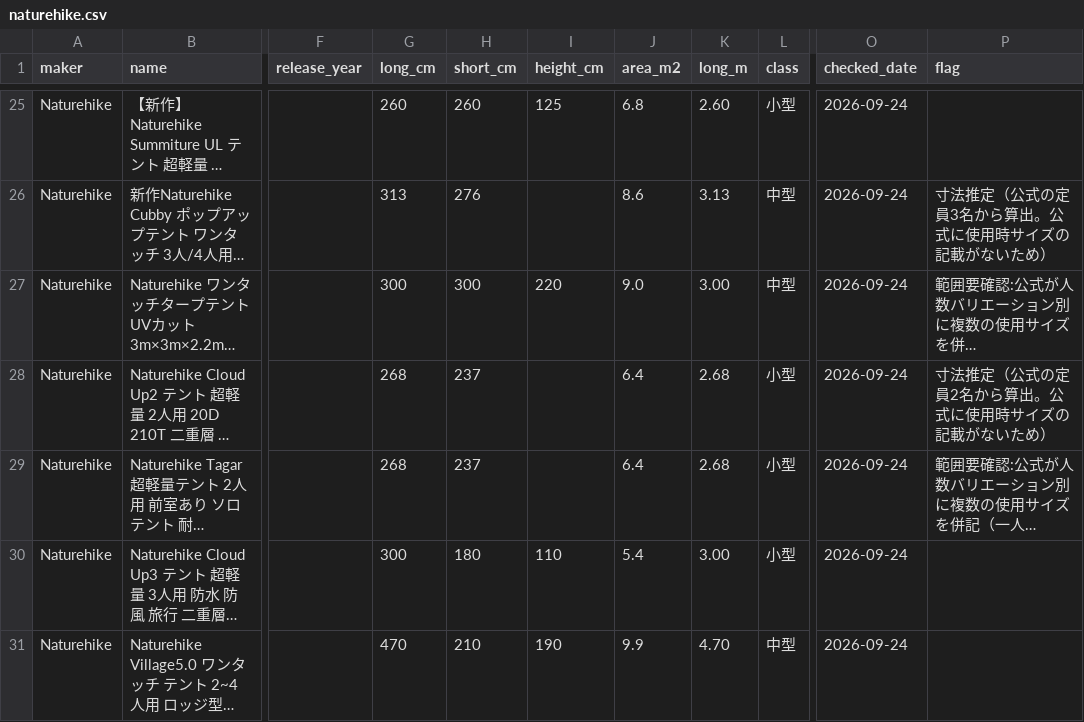
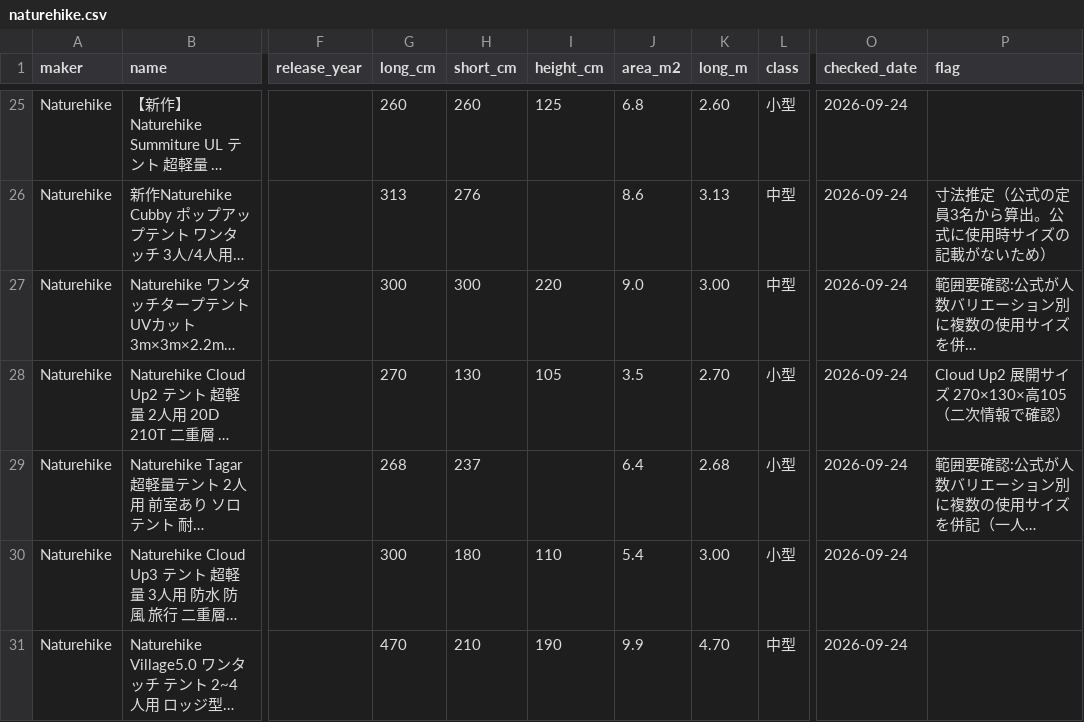
Before and after one commit to naoyukikemmoku/oiranomori-web, a CSV file: src/data/tent-sizes/naturehike.csv, drawn as a sheet; only a part is shown, gaps mark what is left out; long unchanged cells end in …; the diff names each change by its address in the sheet, - before the commit and + after, or states it on an @@ line.

```diff
--- a/src/data/tent-sizes/naturehike.csv
+++ b/src/data/tent-sizes/naturehike.csv
-G28 (long_cm): 268
+G28 (long_cm): 270
-H28 (short_cm): 237
+H28 (short_cm): 130
-I28 (height_cm): (empty)
+I28 (height_cm): 105
-J28 (area_m2): 6.4
+J28 (area_m2): 3.5
-K28 (long_m): 2.68
+K28 (long_m): 2.70
-P28 (flag): 寸法推定（公式の定員2名から算出。公式に使用時サイズの記載がないため）
+P28 (flag): Cloud Up2 展開サイズ 270×130×高105（二次情報で確認）
```
Also changed, not shown: src/data/tent-sizes/all.csv, src/data/tent-sizes/ogawa.csv, 3 other files.
